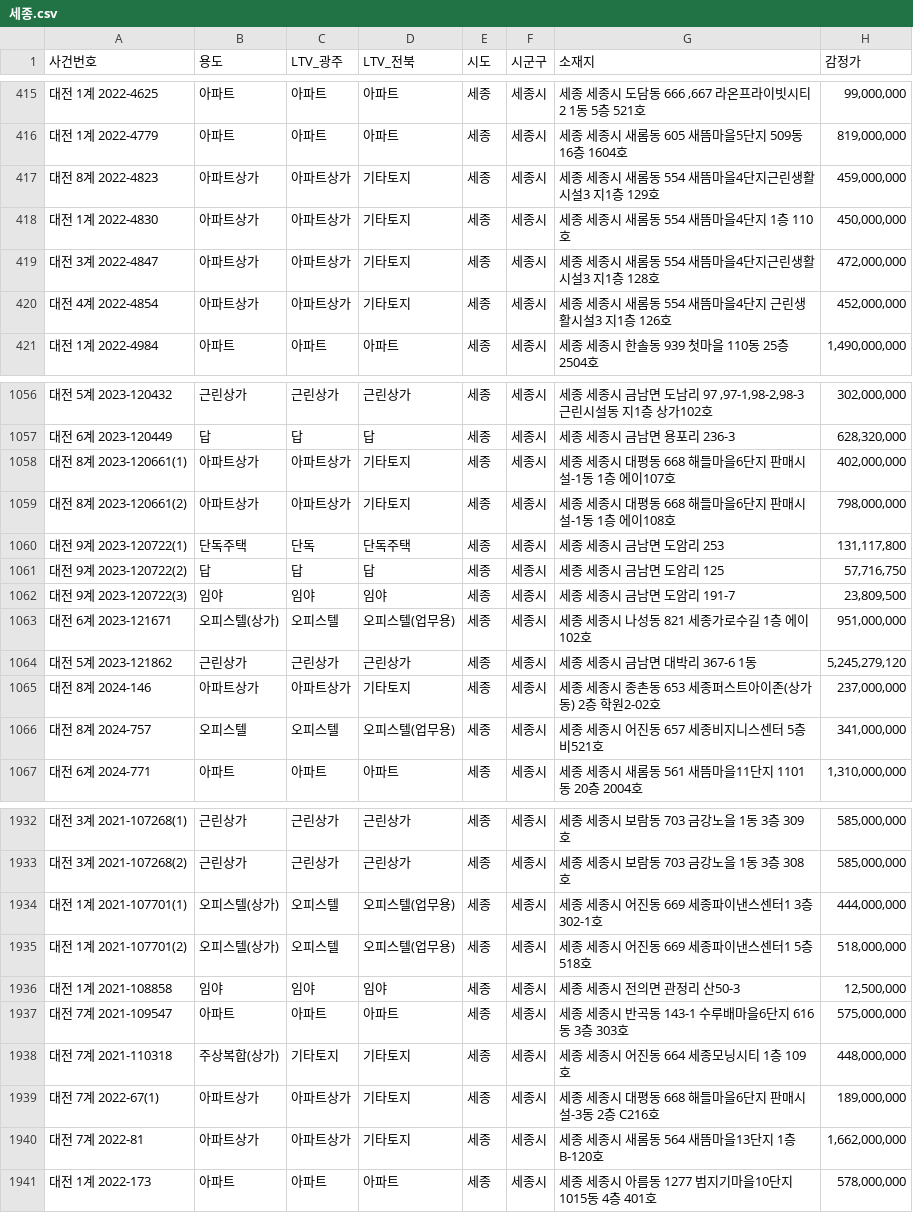
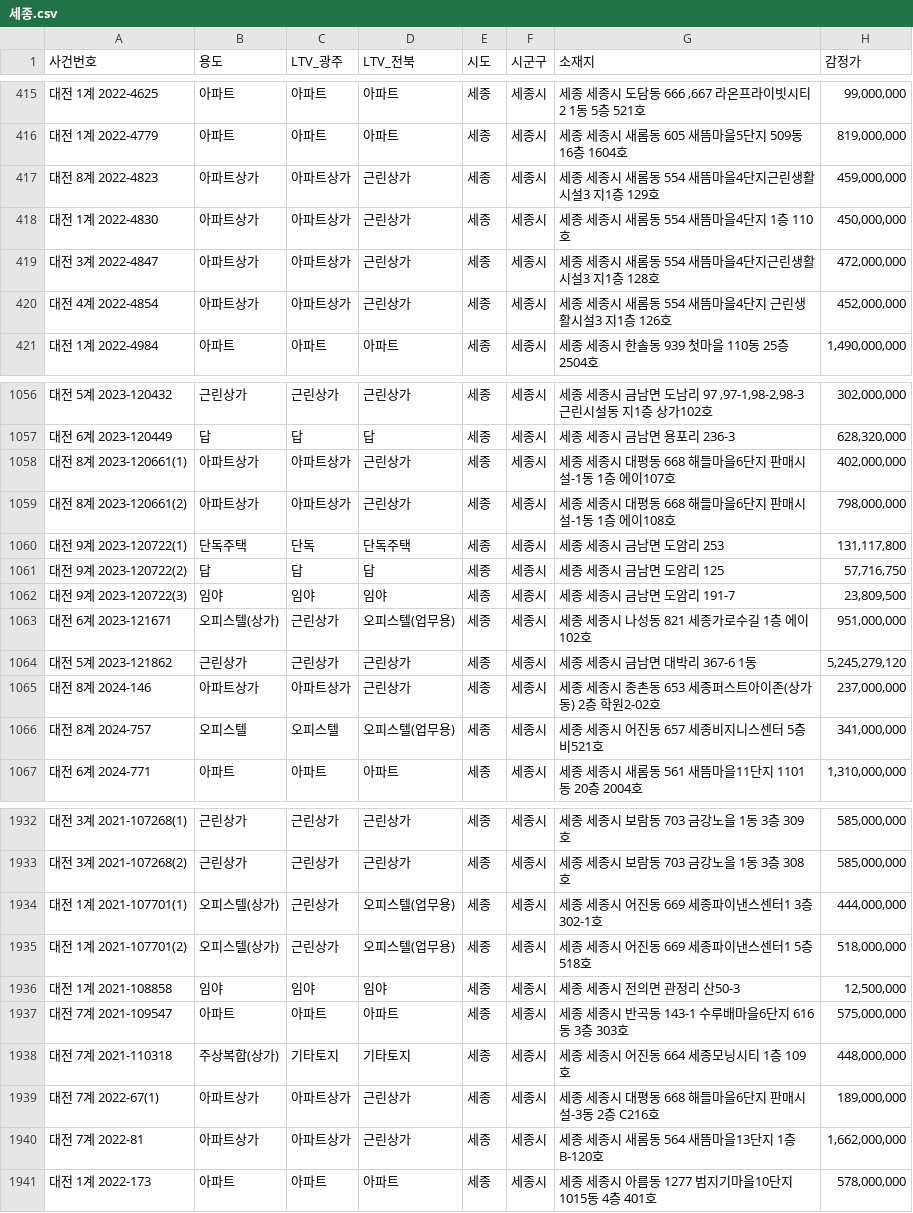
Before and after one commit to qjrrogoa/JBFG_Risk_LTV, a CSV file: data/세종.csv, drawn as a sheet; only a part is shown, gaps mark what is left out; the diff covers the shown part only; the diff names each change by its address in the sheet, - before the commit and + after, or states it on an @@ line.

```diff
--- a/data/세종.csv
+++ b/data/세종.csv
-D417:D420 (LTV_전북): 기타토지
+D417:D420 (LTV_전북): 근린상가
-D1058:D1059 (LTV_전북): 기타토지
+D1058:D1059 (LTV_전북): 근린상가
-C1063 (LTV_광주): 오피스텔
+C1063 (LTV_광주): 근린상가
-D1065 (LTV_전북): 기타토지
+D1065 (LTV_전북): 근린상가
-C1934:C1935 (LTV_광주): 오피스텔
+C1934:C1935 (LTV_광주): 근린상가
-D1939:D1940 (LTV_전북): 기타토지
+D1939:D1940 (LTV_전북): 근린상가
```
Also changed, not shown: 76 edited cells elsewhere in this file, data/광주.csv, 20 other files.
